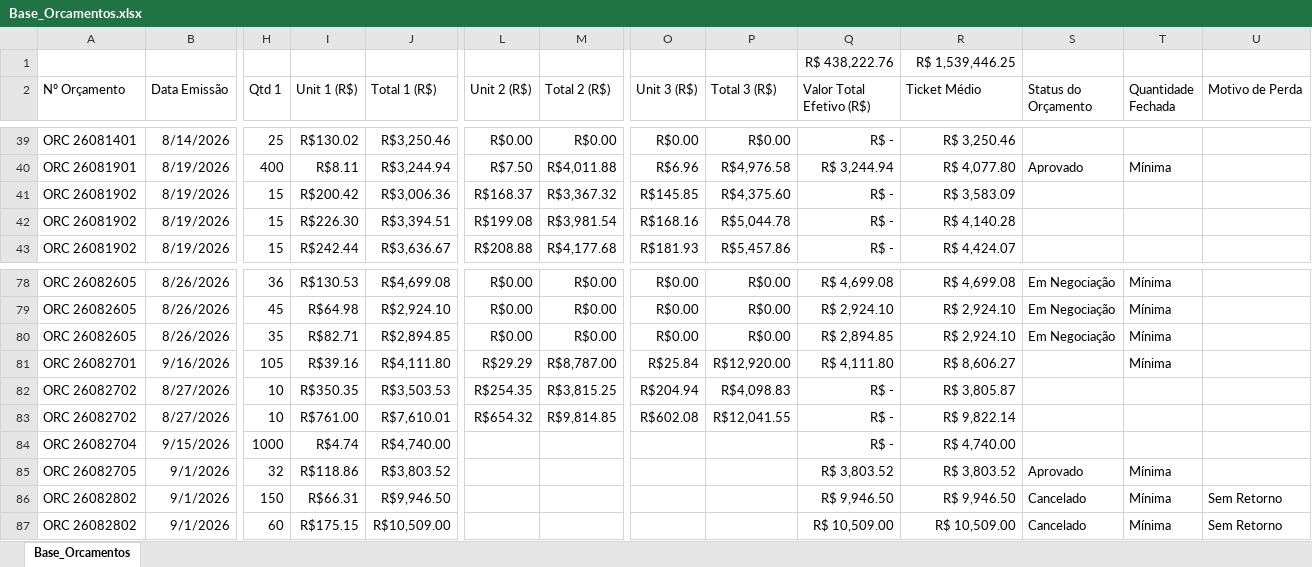
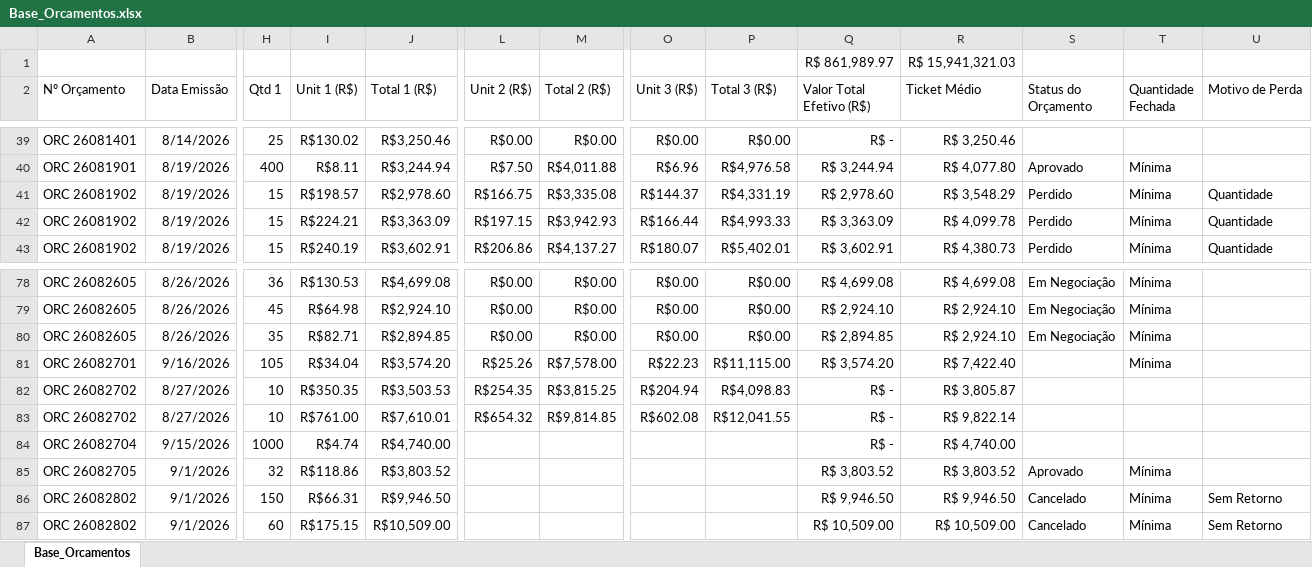
Before and after one commit to dianeLuna1924/painel-controle-orcamentos, an Excel workbook: Base_Orcamentos.xlsx, sheet Base_Orcamentos, drawn as a sheet; only a part is shown, gaps mark what is left out; values as stored, in another font and other column widths than the file's, no borders; removed rows and columns are numbered as before the commit, all else as after; rows hold the shown columns only; the diff covers the shown part only; the diff names each change by its address in the sheet, - before the commit and + after, or states it on an @@ line.

```diff
--- a/Base_Orcamentos.xlsx (sheet Base_Orcamentos)
+++ b/Base_Orcamentos.xlsx (sheet Base_Orcamentos)
-row 1:  |  |  |  |  |  |  |  |  | R$ 438,222.76 | R$ 1,539,446.25
+row 1:  |  |  |  |  |  |  |  |  | R$ 861,989.97 | R$ 15,941,321.03
-I41 (Unit 1 (R$)): R$200.42
+I41 (Unit 1 (R$)): R$198.57
-J41 (Total 1 (R$)): R$3,006.36
+J41 (Total 1 (R$)): R$2,978.60
-L41 (Unit 2 (R$)): R$168.37
+L41 (Unit 2 (R$)): R$166.75
-M41 (Total 2 (R$)): R$3,367.32
+M41 (Total 2 (R$)): R$3,335.08
-O41 (Unit 3 (R$)): R$145.85
+O41 (Unit 3 (R$)): R$144.37
-P41 (Total 3 (R$)): R$4,375.60
+P41 (Total 3 (R$)): R$4,331.19
-Q41 (Valor Total Efetivo (R$)): R$ -
+Q41 (Valor Total Efetivo (R$)): R$ 2,978.60
-R41 (Ticket Médio): R$ 3,583.09
+R41 (Ticket Médio): R$ 3,548.29
-S41:S43 (Status do Orçamento): (empty)
+S41:S43 (Status do Orçamento): Perdido
-T41:T43 (Quantidade Fechada): (empty)
+T41:T43 (Quantidade Fechada): Mínima
-U41:U43 (Motivo de Perda): (empty)
+U41:U43 (Motivo de Perda): Quantidade
-I42 (Unit 1 (R$)): R$226.30
+I42 (Unit 1 (R$)): R$224.21
-J42 (Total 1 (R$)): R$3,394.51
+J42 (Total 1 (R$)): R$3,363.09
-L42 (Unit 2 (R$)): R$199.08
+L42 (Unit 2 (R$)): R$197.15
-M42 (Total 2 (R$)): R$3,981.54
+M42 (Total 2 (R$)): R$3,942.93
-O42 (Unit 3 (R$)): R$168.16
+O42 (Unit 3 (R$)): R$166.44
-P42 (Total 3 (R$)): R$5,044.78
+P42 (Total 3 (R$)): R$4,993.33
-Q42 (Valor Total Efetivo (R$)): R$ -
+Q42 (Valor Total Efetivo (R$)): R$ 3,363.09
-R42 (Ticket Médio): R$ 4,140.28
+R42 (Ticket Médio): R$ 4,099.78
-I43 (Unit 1 (R$)): R$242.44
+I43 (Unit 1 (R$)): R$240.19
-J43 (Total 1 (R$)): R$3,636.67
+J43 (Total 1 (R$)): R$3,602.91
-L43 (Unit 2 (R$)): R$208.88
+L43 (Unit 2 (R$)): R$206.86
-M43 (Total 2 (R$)): R$4,177.68
+M43 (Total 2 (R$)): R$4,137.27
-O43 (Unit 3 (R$)): R$181.93
+O43 (Unit 3 (R$)): R$180.07
-P43 (Total 3 (R$)): R$5,457.86
+P43 (Total 3 (R$)): R$5,402.01
-Q43 (Valor Total Efetivo (R$)): R$ -
+Q43 (Valor Total Efetivo (R$)): R$ 3,602.91
-R43 (Ticket Médio): R$ 4,424.07
+R43 (Ticket Médio): R$ 4,380.73
-I81 (Unit 1 (R$)): R$39.16
+I81 (Unit 1 (R$)): R$34.04
-J81 (Total 1 (R$)): R$4,111.80
+J81 (Total 1 (R$)): R$3,574.20
-L81 (Unit 2 (R$)): R$29.29
+L81 (Unit 2 (R$)): R$25.26
-M81 (Total 2 (R$)): R$8,787.00
+M81 (Total 2 (R$)): R$7,578.00
-O81 (Unit 3 (R$)): R$25.84
+O81 (Unit 3 (R$)): R$22.23
-P81 (Total 3 (R$)): R$12,920.00
+P81 (Total 3 (R$)): R$11,115.00
-Q81 (Valor Total Efetivo (R$)): R$ 4,111.80
+Q81 (Valor Total Efetivo (R$)): R$ 3,574.20
-R81 (Ticket Médio): R$ 8,606.27
+R81 (Ticket Médio): R$ 7,422.40
```
Also changed, not shown: 78 added rows and 225 edited cells elsewhere in this sheet.
